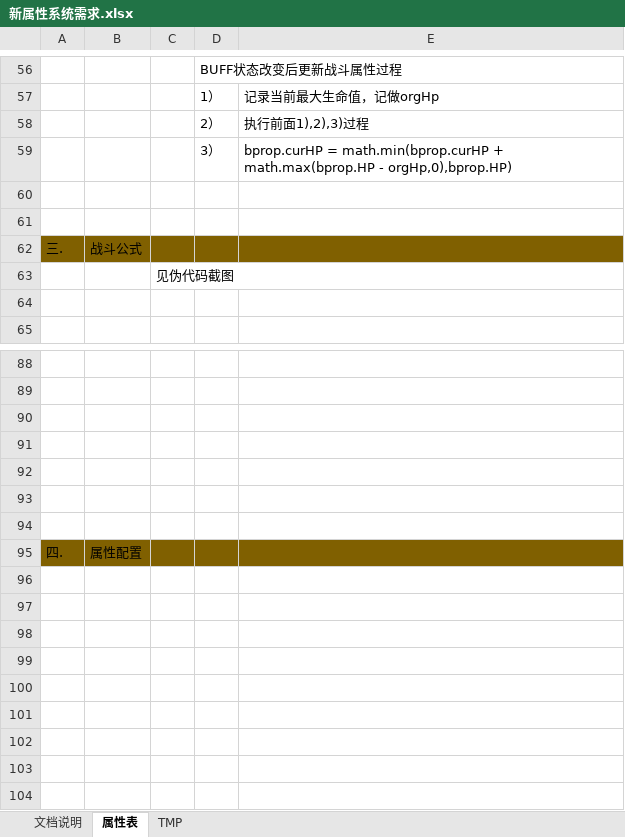
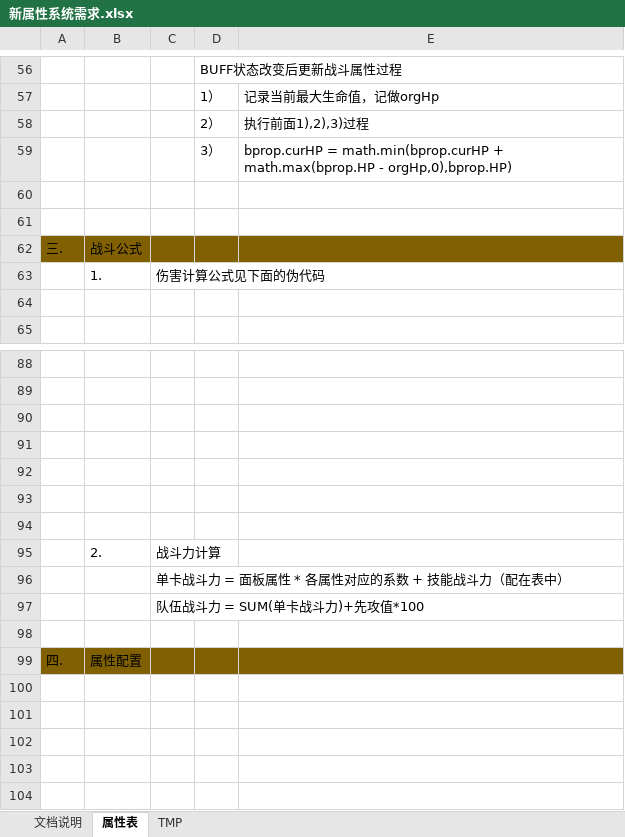
Before and after one commit to hataksumo/DesignerDoc, an Excel workbook: 策划案/镇魂街/新属性系统需求.xlsx, sheet 属性表, drawn as a sheet; only a part is shown, gaps mark what is left out; the shorter side is filled out with more unchanged rows; values as stored, in another font and other column widths than the file's, no borders; charts and pictures not drawn; removed rows and columns are numbered as before the commit, all else as after; the diff names each change by its address in the sheet, - before the commit and + after, or states it on an @@ line.

```diff
--- a/策划案/镇魂街/新属性系统需求.xlsx (sheet 属性表)
+++ b/策划案/镇魂街/新属性系统需求.xlsx (sheet 属性表)
-row 63:  |  | 见伪代码截图
+row 63:  | 1. | 伤害计算公式见下面的伪代码
+row 95:  | 2. | 战斗力计算
+row 96:  |  | 单卡战斗力 = 面板属性 * 各属性对应的系数 + 技能战斗力（配在表中）
+row 97:  |  | 队伍战斗力 = SUM(单卡战斗力)+先攻值*100
+row 98: (empty)
-row 96: (empty)
```
Also changed, not shown: charts or pictures, 策划案/镇魂街/属性投放.xlsx.
